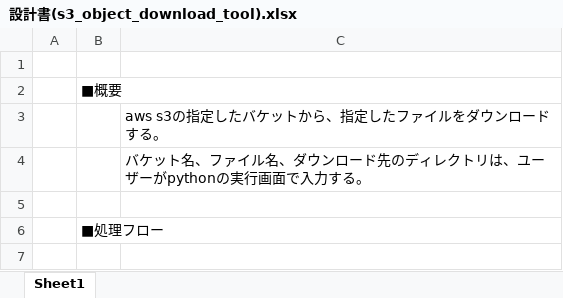
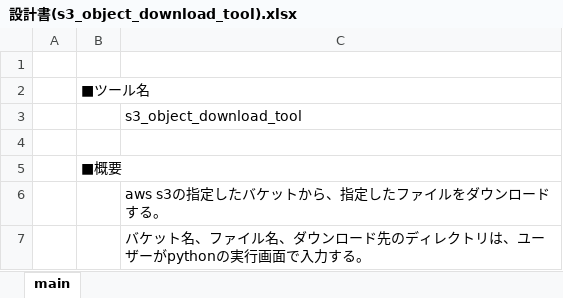
Before and after one commit to noda-hiroki/python_aws_s3_object_download_tool, an Excel workbook: 設計書(s3_object_download_tool).xlsx, sheet main, drawn as a sheet; only a part is shown; the shorter side is filled out with more unchanged rows; values as stored, in another font and other column widths than the file's, no borders; charts and pictures not drawn; the diff covers the shown part only; the diff names each change by its address in the sheet, - before the commit and + after, or states it on an @@ line.

```diff
--- a/設計書(s3_object_download_tool).xlsx (sheet main)
+++ b/設計書(s3_object_download_tool).xlsx (sheet main)
-sheet tab: Sheet1
+sheet tab: main
+row 2:  | ■ツール名
+row 3:  |  | s3_object_download_tool
+row 4: (empty)
```
Also changed, not shown: 34 added rows elsewhere in this sheet, charts or pictures, 1 other file.
